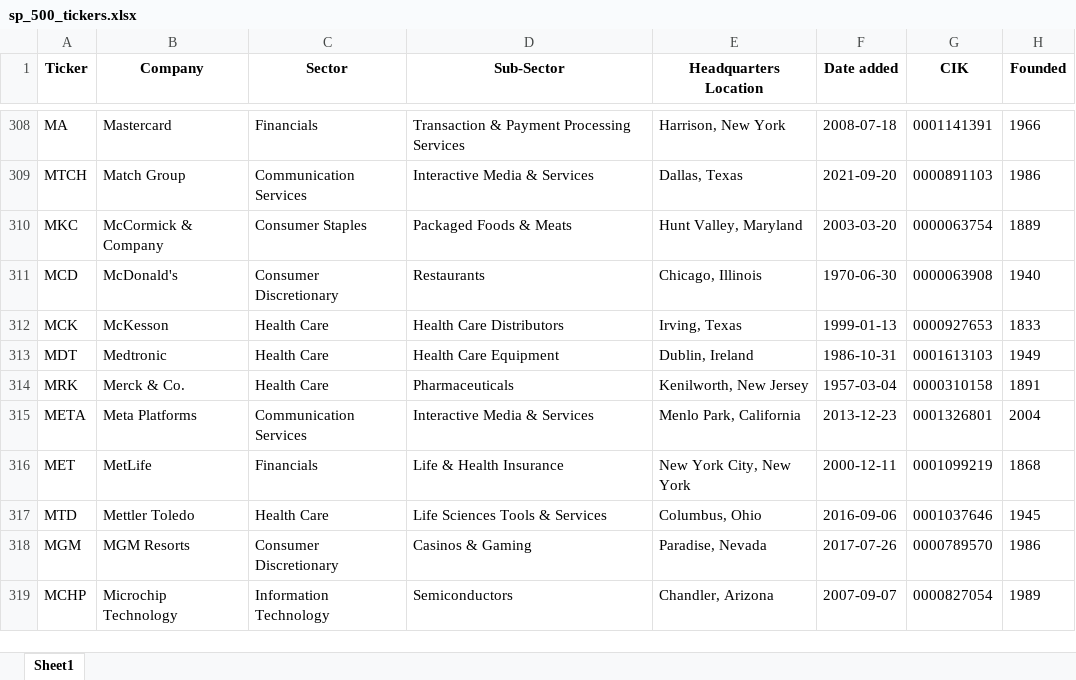
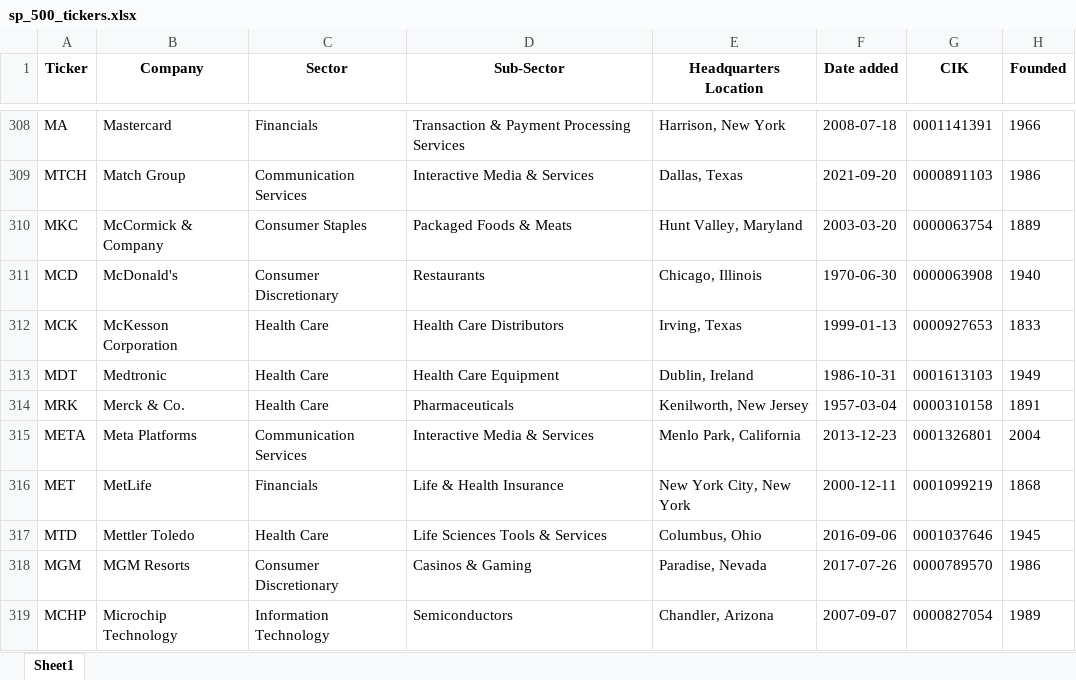
Before and after one commit to maxruffo/XLSX_Data_Stock_Crypto_Data, an Excel workbook: data/stocks/~index_ticker_list/usa/sp_500_tickers.xlsx, sheet Sheet1, drawn as a sheet; only a part is shown, gaps mark what is left out; values as stored, in another font and other column widths than the file's, no borders; the diff names each change by its address in the sheet, - before the commit and + after, or states it on an @@ line.

```diff
--- a/data/stocks/~index_ticker_list/usa/sp_500_tickers.xlsx (sheet Sheet1)
+++ b/data/stocks/~index_ticker_list/usa/sp_500_tickers.xlsx (sheet Sheet1)
-B312 (Company): McKesson
+B312 (Company): McKesson Corporation
```
Also changed, not shown: data/stocks/~index_ticker_list/europe/cac_40_tickers.xlsx, data/stocks/~index_ticker_list/europe/dax_tickers.xlsx, 4 other files.
